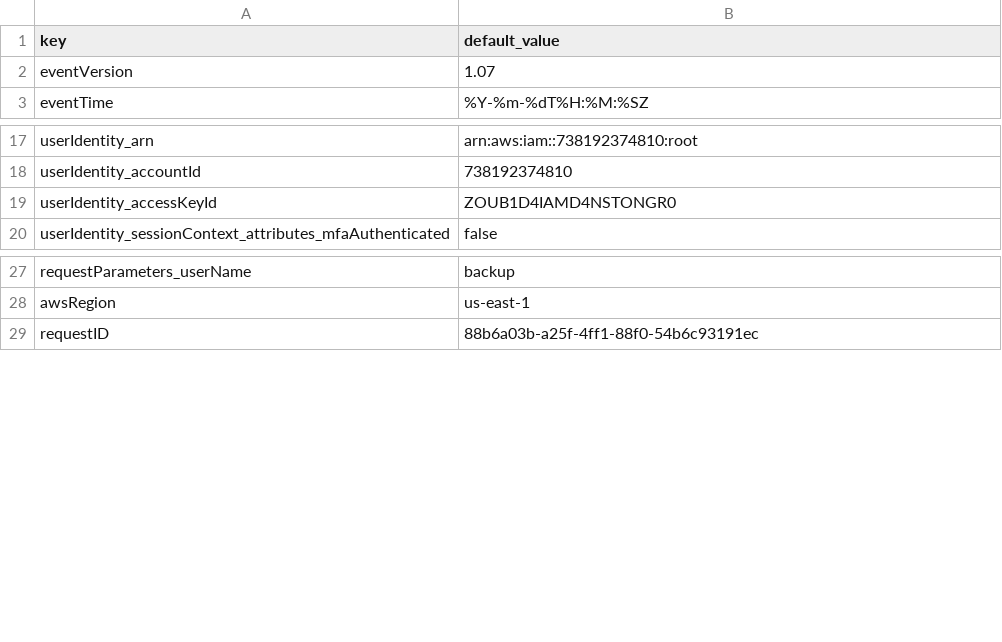
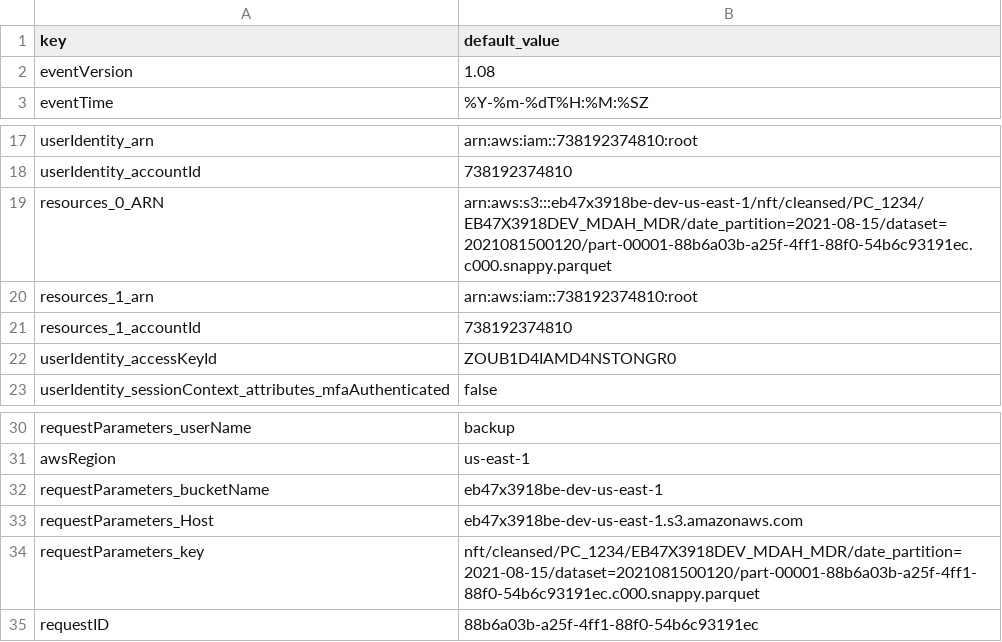
Before and after one commit to DevoInc/pCraft, a CSV file: pkg/available/AwsCloudTrail/templates/aws/cloudtrail/AwsApiCall/default.csv, drawn as a sheet; only a part is shown, gaps mark what is left out.

Commit message:
Adding HeadObject API call

```diff
--- a/pkg/available/AwsCloudTrail/templates/aws/cloudtrail/AwsApiCall/default.csv
+++ b/pkg/available/AwsCloudTrail/templates/aws/cloudtrail/AwsApiCall/default.csv
@@ -1,3 +1,3 @@
 key,default_value
-eventVersion,1.07
+eventVersion,1.08
 eventTime,%Y-%m-%dT%H:%M:%SZ
@@ -18,2 +18,5 @@ userIdentity_arn,"arn:aws:iam::738192374810:root"
 userIdentity_accountId,"738192374810"
+resources_0_ARN,arn:aws:s3:::eb47x3918be-dev-us-east-1/nft/cleansed/PC_1234/EB47X3918DEV_MDAH_MDR/date_partition=2021-08-15/dataset=2021081500120/part-00001-88b6a03b-a25f-4ff1-88f0-54b6c93191ec.c000.snappy.parquet
+resources_1_arn,"arn:aws:iam::738192374810:root"
+resources_1_accountId,"738192374810"
 userIdentity_accessKeyId,"ZOUB1D4IAMD4NSTONGR0"
@@ -28,2 +31,5 @@ requestParameters_userName,"backup"
 awsRegion,"us-east-1"
+requestParameters_bucketName,"eb47x3918be-dev-us-east-1"
+requestParameters_Host,"eb47x3918be-dev-us-east-1.s3.amazonaws.com"
+requestParameters_key,"nft/cleansed/PC_1234/EB47X3918DEV_MDAH_MDR/date_partition=2021-08-15/dataset=2021081500120/part-00001-88b6a03b-a25f-4ff1-88f0-54b6c93191ec.c000.snappy.parquet"
 requestID,"88b6a03b-a25f-4ff1-88f0-54b6c93191ec"
```
Also changed, not shown: 2 other files.
